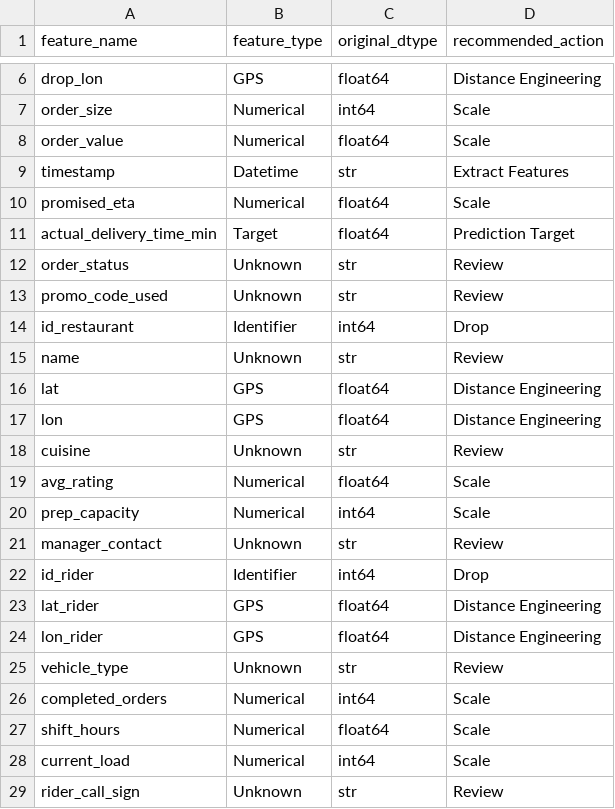
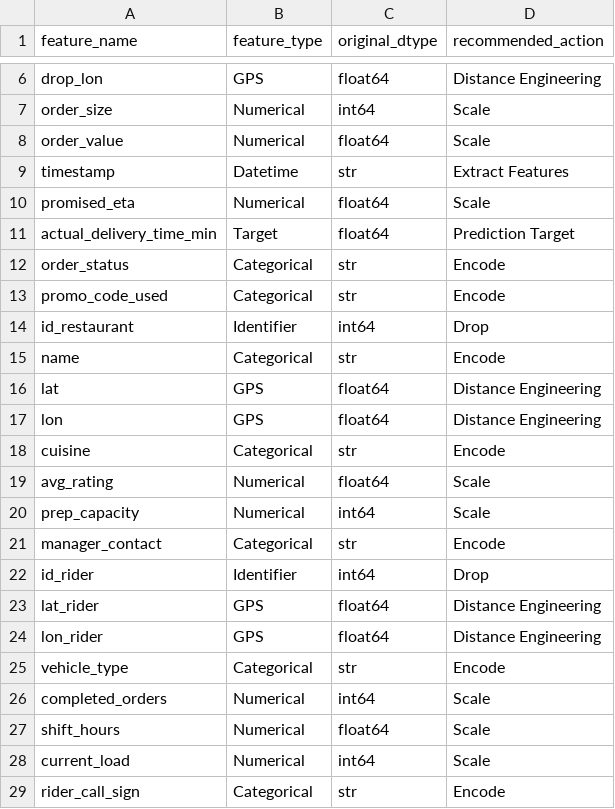
Before and after one commit to K-ALOHA/ETAIQ, a CSV file: ml/data/features/feature_registry.csv, drawn as a sheet; only a part is shown, gaps mark what is left out.

```diff
--- a/ml/data/features/feature_registry.csv
+++ b/ml/data/features/feature_registry.csv
@@ -11,12 +11,12 @@ promised_eta,Numerical,float64,Scale
 actual_delivery_time_min,Target,float64,Prediction Target
-order_status,Unknown,str,Review
-promo_code_used,Unknown,str,Review
+order_status,Categorical,str,Encode
+promo_code_used,Categorical,str,Encode
 id_restaurant,Identifier,int64,Drop
-name,Unknown,str,Review
+name,Categorical,str,Encode
 lat,GPS,float64,Distance Engineering
 lon,GPS,float64,Distance Engineering
-cuisine,Unknown,str,Review
+cuisine,Categorical,str,Encode
 avg_rating,Numerical,float64,Scale
 prep_capacity,Numerical,int64,Scale
-manager_contact,Unknown,str,Review
+manager_contact,Categorical,str,Encode
 id_rider,Identifier,int64,Drop
@@ -24,3 +24,3 @@ lat_rider,GPS,float64,Distance Engineering
 lon_rider,GPS,float64,Distance Engineering
-vehicle_type,Unknown,str,Review
+vehicle_type,Categorical,str,Encode
 completed_orders,Numerical,int64,Scale
@@ -28,2 +28,2 @@ shift_hours,Numerical,float64,Scale
 current_load,Numerical,int64,Scale
-rider_call_sign,Unknown,str,Review
+rider_call_sign,Categorical,str,Encode
```
Also changed, not shown: 12 other files.
